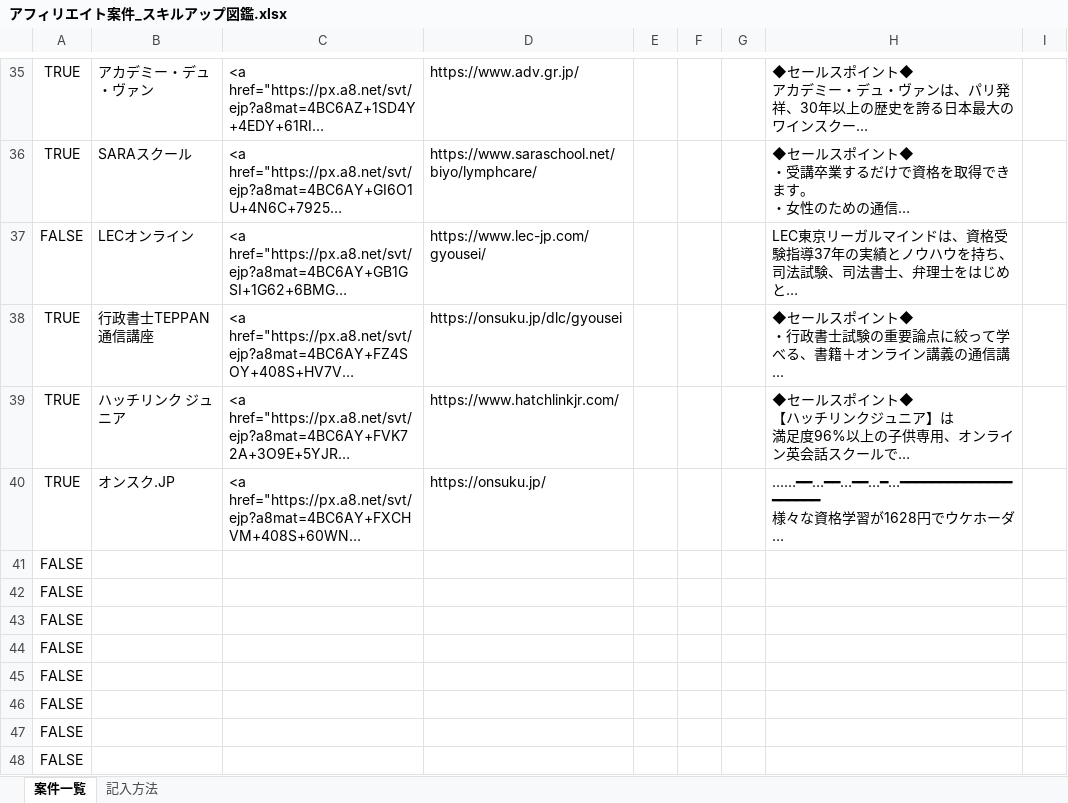
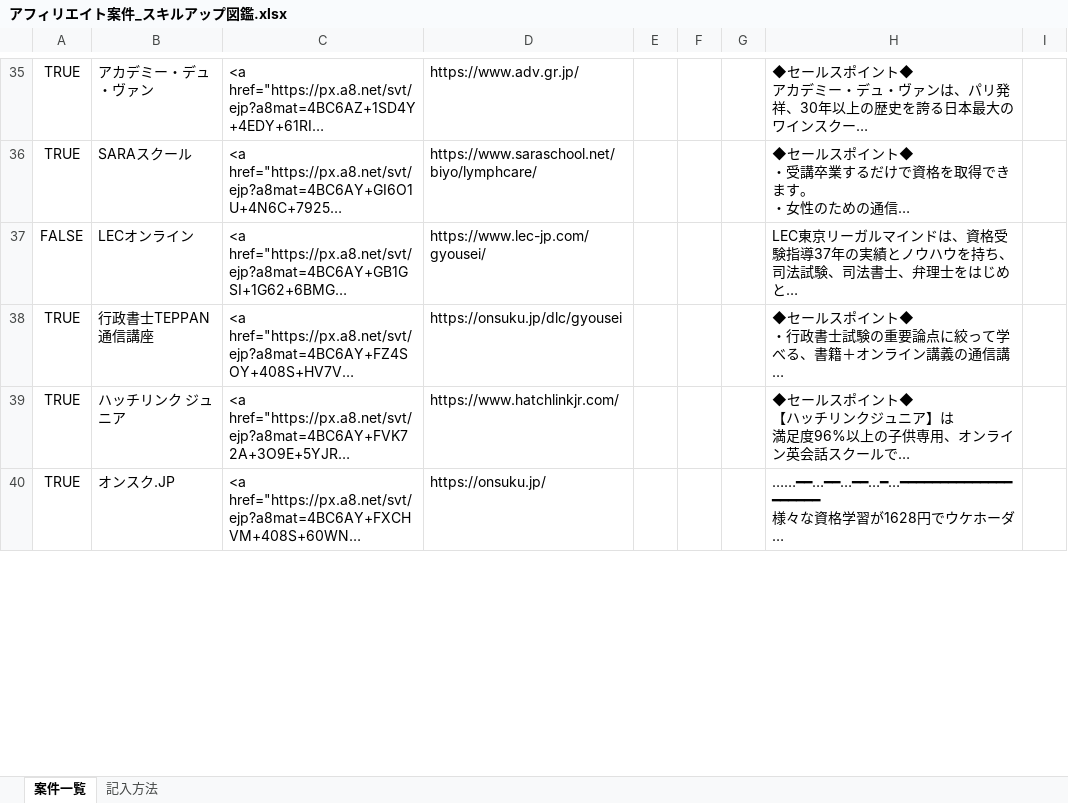
Before and after one commit to ttr-fjmt/skillup-zukan, an Excel workbook: data/a8-import/アフィリエイト案件_スキルアップ図鑑.xlsx, sheet 案件一覧, drawn as a sheet; only a part is shown, gaps mark what is left out; long unchanged cells end in …; values as stored, in another font and other column widths than the file's, no borders; removed rows and columns are numbered as before the commit, all else as after; the diff covers the shown part only; the diff names each change by its address in the sheet, - before the commit and + after, or states it on an @@ line.

```diff
--- a/data/a8-import/アフィリエイト案件_スキルアップ図鑑.xlsx (sheet 案件一覧)
+++ b/data/a8-import/アフィリエイト案件_スキルアップ図鑑.xlsx (sheet 案件一覧)
-row 41: FALSE
-row 42: FALSE
-row 43: FALSE
-row 44: FALSE
-row 45: FALSE
-row 46: FALSE
-row 47: FALSE
-row 48: FALSE
```
Also changed, not shown: 8 added rows elsewhere in this sheet.
